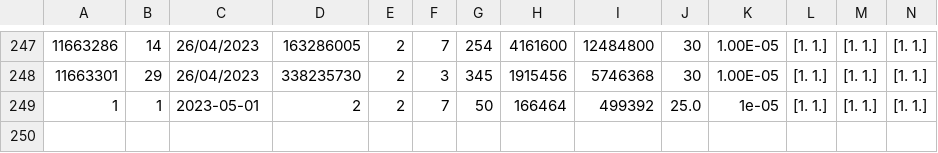
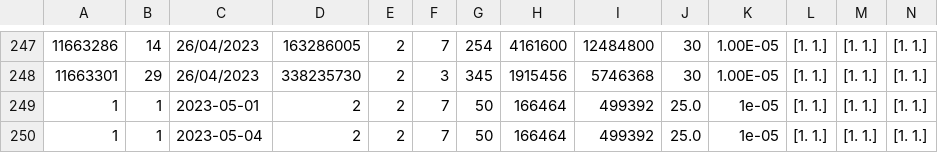
Before and after one commit to JeroenVanKasteren/time_constraint_ed, a CSV file: Results/results.csv, drawn as a sheet; only a part is shown, gaps mark what is left out; rows hold the shown columns only; the diff names each change by its address in the sheet, - before the commit and + after, or states it on an @@ line.

```diff
--- a/Results/results.csv
+++ b/Results/results.csv
+row 250: 1 | 1 | 2023-05-04 | 2 | 2 | 7 | 50 | 166464 | 499392 | 25.0 | 1e-05 | [1. 1.] | [1. 1.] | [1. 1.]
```
Also changed, not shown: 7 other files.
